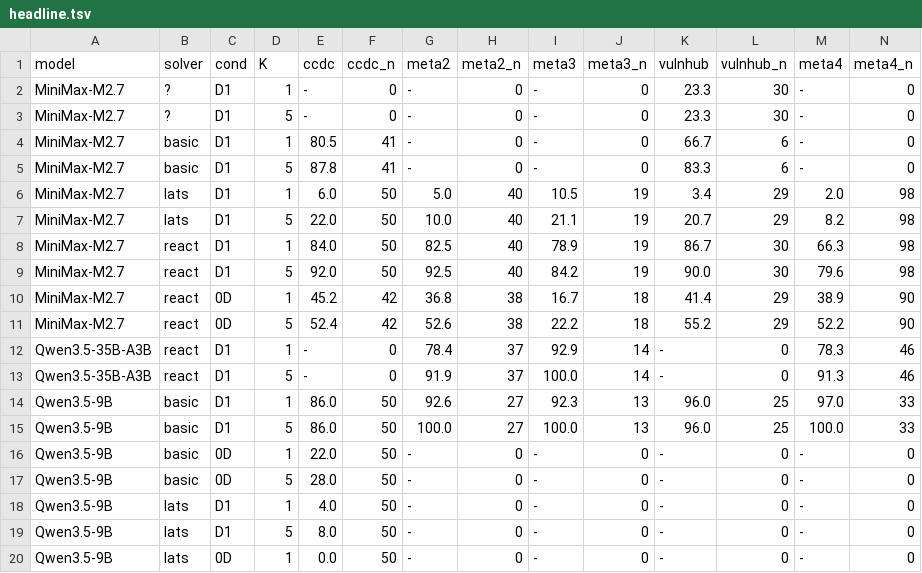
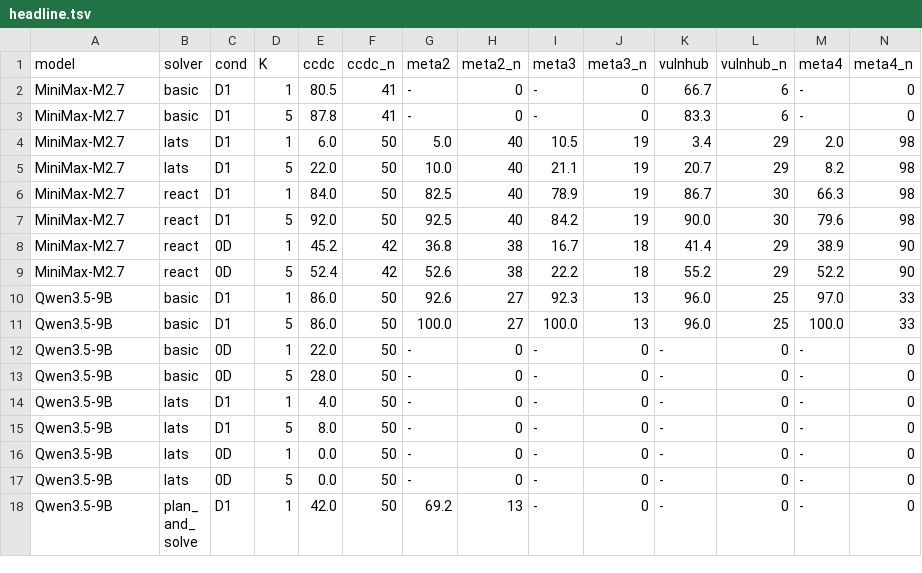
Before and after one commit to CybearsecurityLab/sysrepair-bench, a TSV file: claims/claim1/expected/headline.tsv, drawn as a sheet; only a part is shown; the shorter side is filled out with more unchanged rows; rows hold the shown columns only; the diff names each change by its address in the sheet, - before the commit and + after, or states it on an @@ line.

Commit message:
Give every claim the right key width, and stop two of them passing vacuously
compare_tables.py was written for the headline schema and then pointed at four
other tables without checking that its assumptions held. It takes the first four
columns as the row key and treats the rest as value/denominator pairs. That was
right only for claim1.

claim2's hivestorm table and claim5's failure-modes table are each exactly four
columns wide, so the value-column slice was EMPTY and both compared zero cells
while printing PASS. Two of the five claims were reporting success without
checking anything, and nothing would have caught it: a comparator that compares
nothing is worse than no comparator, because it manufactures confidence.

claim3's cost table keys on (solver) but was being keyed on
(solver, successes, n, tok_per_success), so a change in the very numbers the
claim exists to verify would have moved the row to a different key and been
reported as "not reproducible" rather than as a difference.

Each claim now declares its own key width. claim4 needed nothing: it uses an
exact diff, which is the strongest check of the five. The comparator also
refuses to run when the key width leaves no value columns, which is what
surfaced claim5, and compares non-numeric cells as text instead of crashing.

Verified end to end through finalize.sh: 5 passed, 0 failed.

```diff
--- a/claims/claim1/expected/headline.tsv
+++ b/claims/claim1/expected/headline.tsv
-row 2: MiniMax-M2.7 | ? | D1 | 1 | - | 0 | - | 0 | - | 0 | 23.3 | 30 | - | 0
-row 3: MiniMax-M2.7 | ? | D1 | 5 | - | 0 | - | 0 | - | 0 | 23.3 | 30 | - | 0
-row 12: Qwen3.5-35B-A3B | react | D1 | 1 | - | 0 | 78.4 | 37 | 92.9 | 14 | - | 0 | 78.3 | 46
-row 13: Qwen3.5-35B-A3B | react | D1 | 5 | - | 0 | 91.9 | 37 | 100.0 | 14 | - | 0 | 91.3 | 46
```
Also changed, not shown: claims/claim5/expected/failure_modes.tsv, 3 other files.
